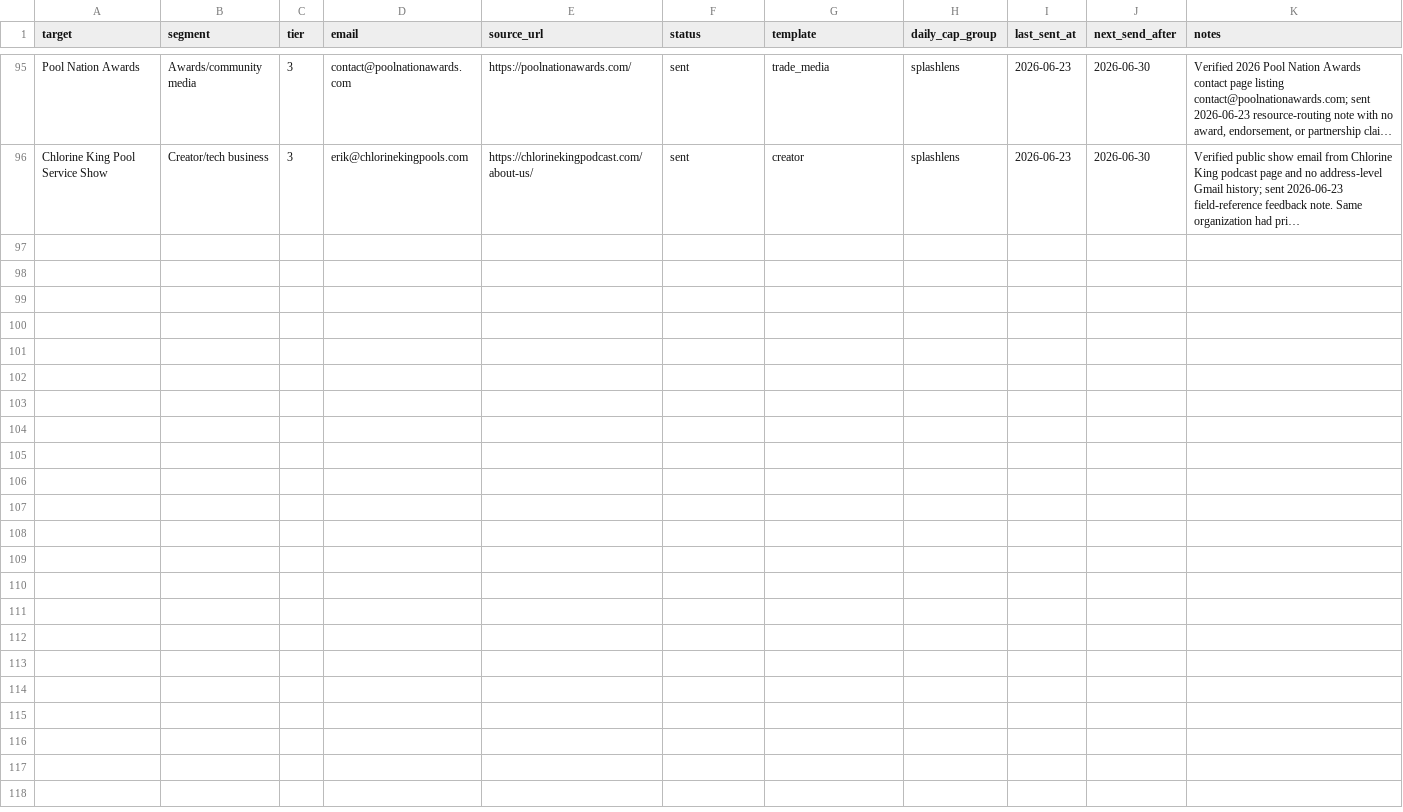
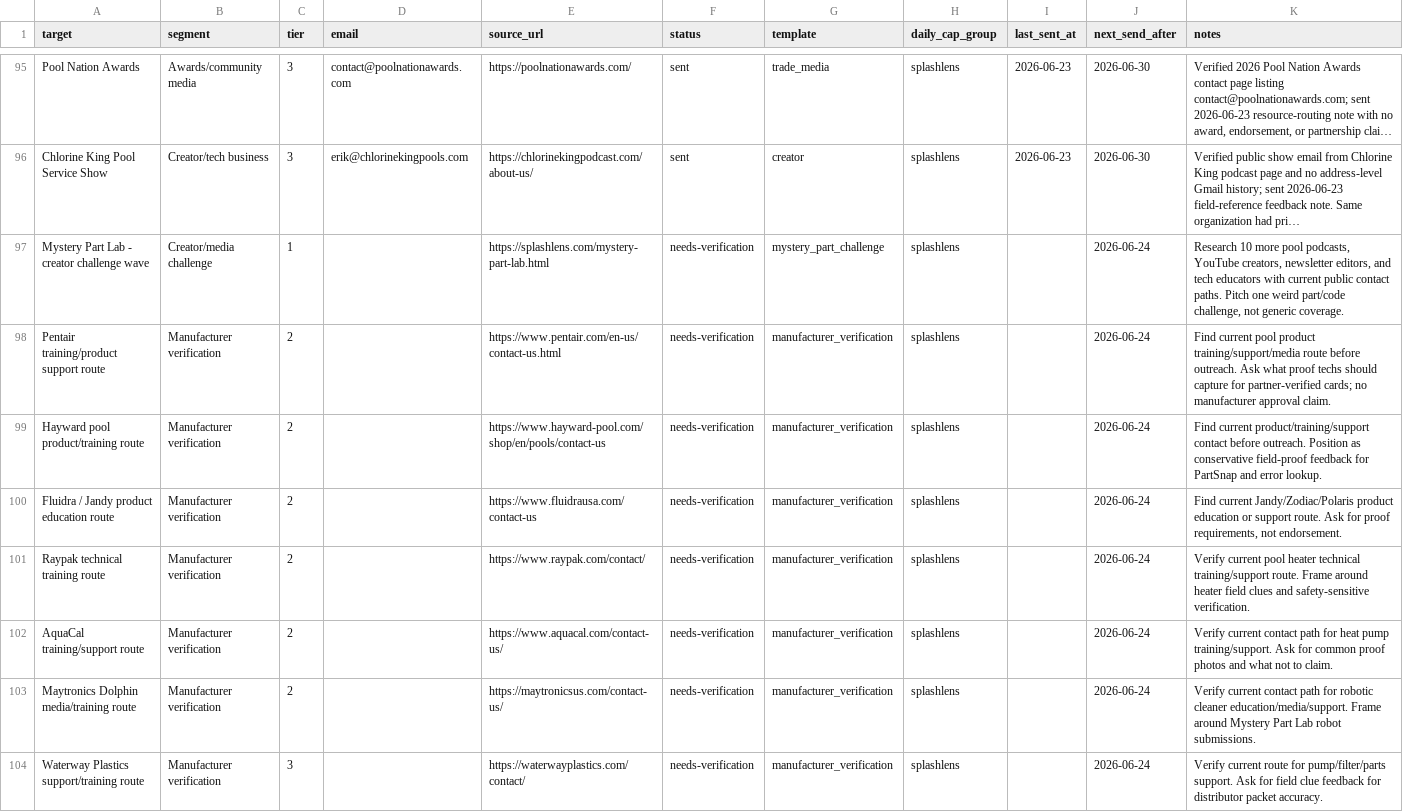
Before and after one commit to frost831/poolens-site, a CSV file: docs/outreach/splashlens-drip-queue.csv, drawn as a sheet; only a part is shown, gaps mark what is left out; long unchanged cells end in …; the diff covers the shown part only; the diff names each change by its address in the sheet, - before the commit and + after, or states it on an @@ line.

Commit message:
Stack SplashLens visibility outreach engine

```diff
--- a/docs/outreach/splashlens-drip-queue.csv
+++ b/docs/outreach/splashlens-drip-queue.csv
+row 97: Mystery Part Lab - creator challenge wave | Creator/media challenge | 1 |  | https://splashlens.com/mystery-part-lab.html | needs-verification | mystery_part_challenge | splashlens |  | 2026-06-24 | Research 10 more pool podcasts, YouTube creators, newsletter editors, and tech educators with current public contact paths. Pitch one weird part/code challenge, not generic coverage.
+row 98: Pentair training/product support route | Manufacturer verification | 2 |  | https://www.pentair.com/en-us/contact-us.html | needs-verification | manufacturer_verification | splashlens |  | 2026-06-24 | Find current pool product training/support/media route before outreach. Ask what proof techs should capture for partner-verified cards; no manufacturer approval claim.
+row 99: Hayward pool product/training route | Manufacturer verification | 2 |  | https://www.hayward-pool.com/shop/en/pools/contact-us | needs-verification | manufacturer_verification | splashlens |  | 2026-06-24 | Find current product/training/support contact before outreach. Position as conservative field-proof feedback for PartSnap and error lookup.
+row 100: Fluidra / Jandy product education route | Manufacturer verification | 2 |  | https://www.fluidrausa.com/contact-us | needs-verification | manufacturer_verification | splashlens |  | 2026-06-24 | Find current Jandy/Zodiac/Polaris product education or support route. Ask for proof requirements, not endorsement.
+row 101: Raypak technical training route | Manufacturer verification | 2 |  | https://www.raypak.com/contact/ | needs-verification | manufacturer_verification | splashlens |  | 2026-06-24 | Verify current pool heater technical training/support route. Frame around heater field clues and safety-sensitive verification.
+row 102: AquaCal training/support route | Manufacturer verification | 2 |  | https://www.aquacal.com/contact-us/ | needs-verification | manufacturer_verification | splashlens |  | 2026-06-24 | Verify current contact path for heat pump training/support. Ask for common proof photos and what not to claim.
+row 103: Maytronics Dolphin media/training route | Manufacturer verification | 2 |  | https://maytronicsus.com/contact-us/ | needs-verification | manufacturer_verification | splashlens |  | 2026-06-24 | Verify current contact path for robotic cleaner education/media/support. Frame around Mystery Part Lab robot submissions.
+row 104: Waterway Plastics support/training route | Manufacturer verification | 3 |  | https://waterwayplastics.com/contact/ | needs-verification | manufacturer_verification | splashlens |  | 2026-06-24 | Verify current route for pump/filter/parts support. Ask for field clue feedback for distributor packet accuracy.
```
Also changed, not shown: 8 added rows elsewhere in this file, 6 other files.
